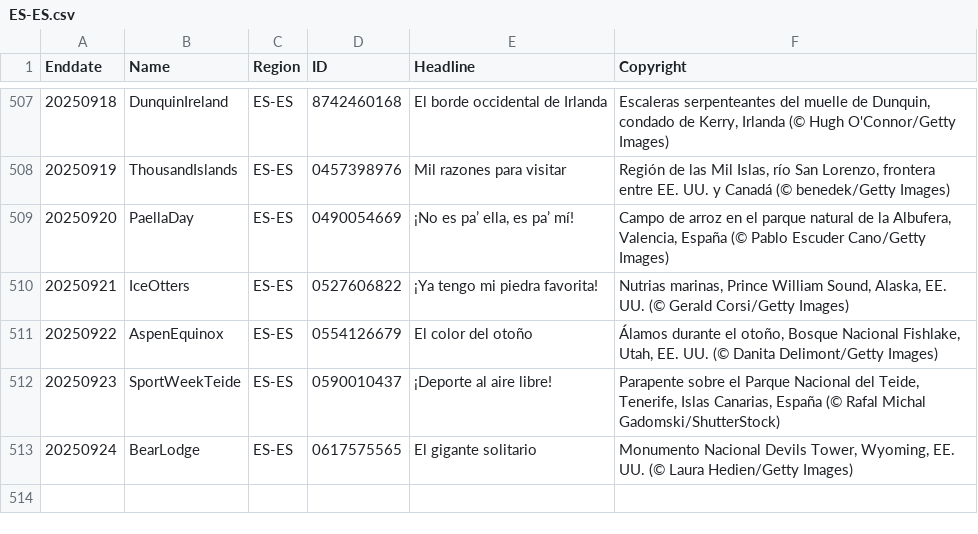
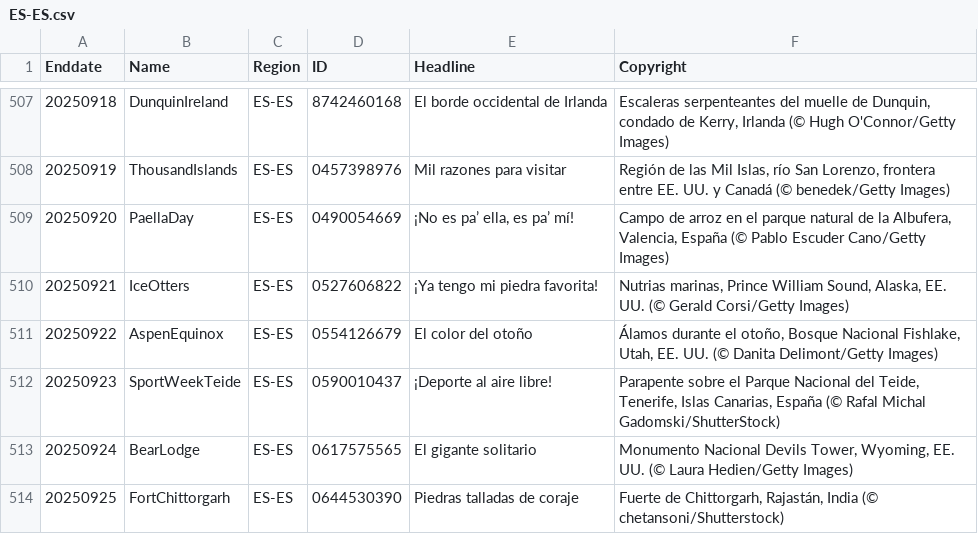
Before and after one commit to taumasyang/imageArchive, a CSV file: metadata/ES-ES.csv, drawn as a sheet; only a part is shown, gaps mark what is left out.

```diff
--- a/metadata/ES-ES.csv
+++ b/metadata/ES-ES.csv
@@ -513 +513,2 @@ Enddate,Name,Region,ID,Headline,Copyright
 20250924,BearLodge,ES-ES,0617575565,"El gigante solitario","Monumento Nacional Devils Tower, Wyoming, EE. UU. (© Laura Hedien/Getty Images)"
+20250925,FortChittorgarh,ES-ES,0644530390,"Piedras talladas de coraje","Fuerte de Chittorgarh, Rajastán, India (© chetansoni/Shutterstock)"
```
Also changed, not shown: metadata/EN-CA.csv, metadata/FR-FR.csv, 9 other files.
